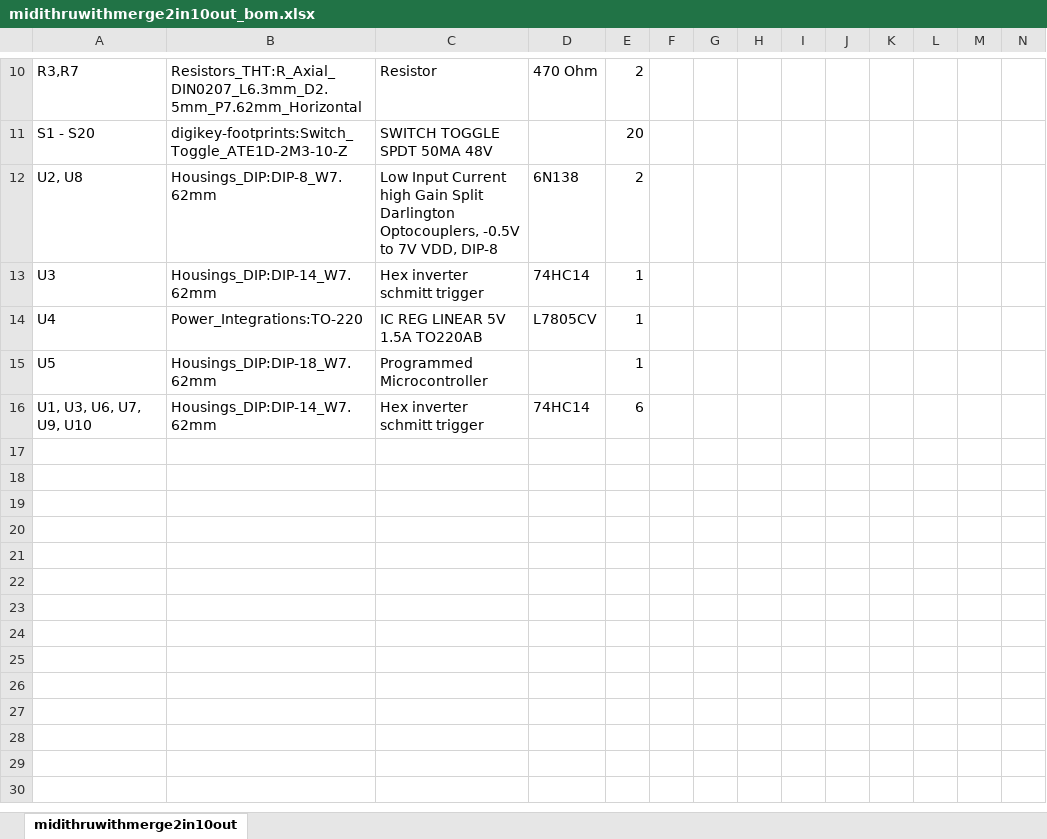
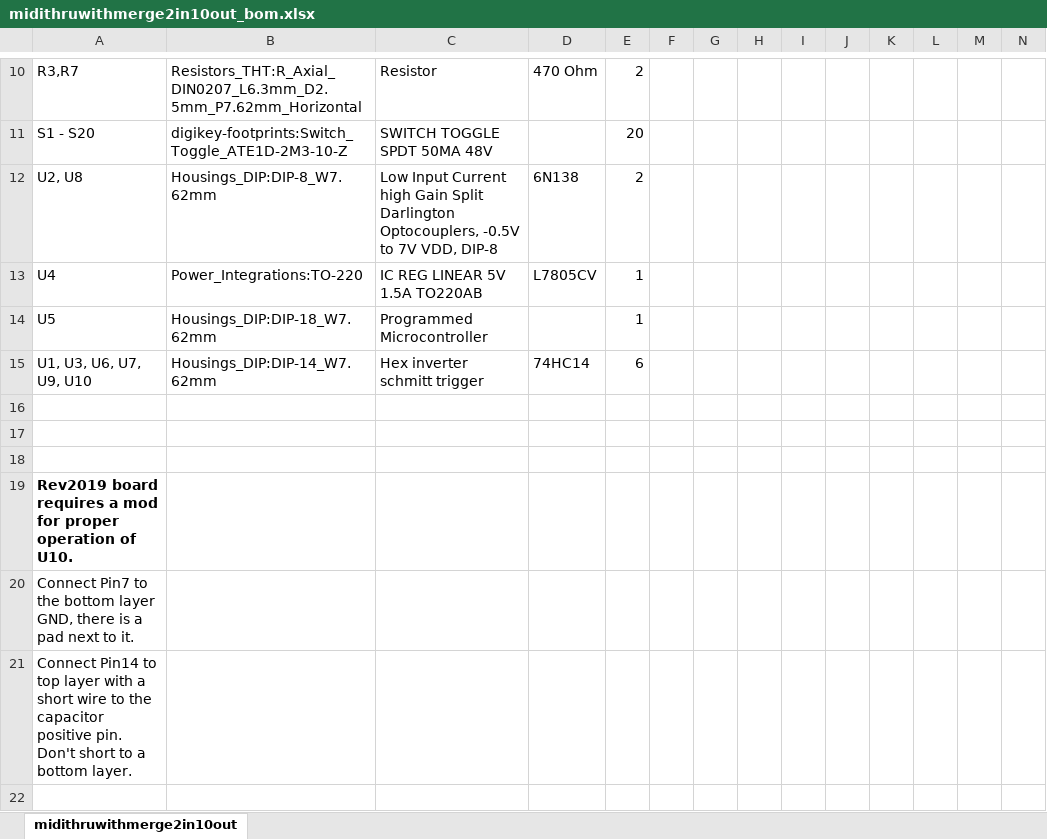
Before and after one commit to Deftaudio/Midi-boards, an Excel workbook: MidiThruWithMerge2in10out/midithruwithmerge2in10out_bom.xlsx, sheet midithruwithmerge2in10out, drawn as a sheet; only a part is shown, gaps mark what is left out; the shorter side is filled out with more unchanged rows; values as stored, in another font and other column widths than the file's, no borders; charts and pictures not drawn; removed rows and columns are numbered as before the commit, all else as after; rows hold the shown columns only; the diff names each change by its address in the sheet, - before the commit and + after, or states it on an @@ line.

```diff
--- a/MidiThruWithMerge2in10out/midithruwithmerge2in10out_bom.xlsx (sheet midithruwithmerge2in10out)
+++ b/MidiThruWithMerge2in10out/midithruwithmerge2in10out_bom.xlsx (sheet midithruwithmerge2in10out)
-row 13: U3 | Housings_DIP:DIP-14_W7.62mm | Hex inverter schmitt trigger | 74HC14 | 1
-A19: (empty)
+A19: Rev2019 board requires a mod for proper operation of U10.
-A20: (empty)
+A20: Connect Pin7 to the bottom layer GND, there is a pad next to it.
-A21: (empty)
+A21: Connect Pin14 to top layer with a short wire to the capacitor positive pin. Don't short to a bottom layer.
```
Also changed, not shown: charts or pictures, MidiMerge2in5out/midimerge2in5out_bom.xlsx, 2 other files.
